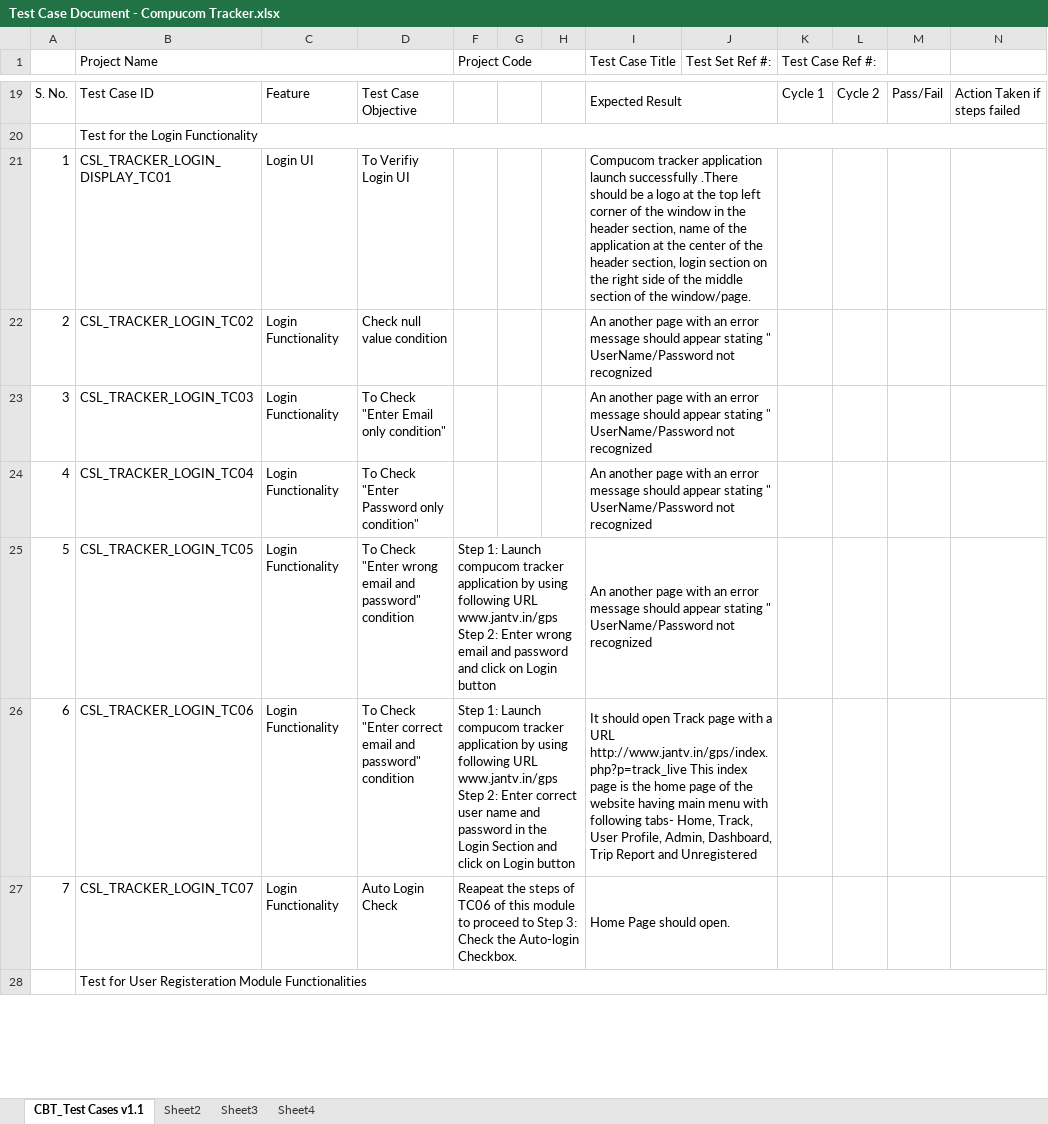
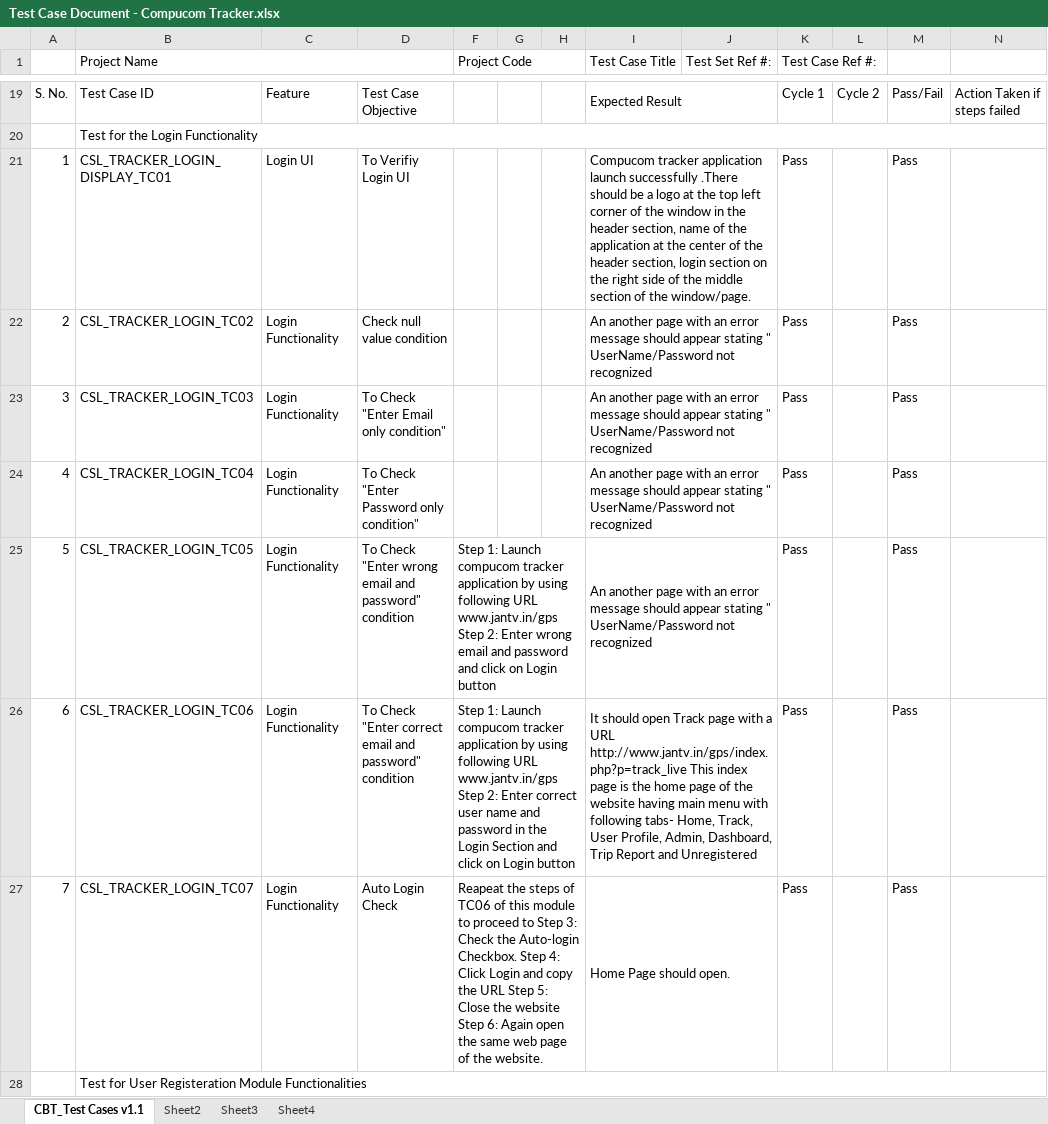
Before and after one commit to csljaipur/compucom, an Excel workbook: ProjectDocs/Test Case Document - Compucom Tracker.xlsx, sheet CBT_Test Cases v1.1, drawn as a sheet; only a part is shown, gaps mark what is left out; values as stored, in another font and other column widths than the file's, no cell formats; charts and pictures not drawn; the diff covers the shown part only; the diff names each change by its address in the sheet, - before the commit and + after, or states it on an @@ line.

```diff
--- a/ProjectDocs/Test Case Document - Compucom Tracker.xlsx (sheet CBT_Test Cases v1.1)
+++ b/ProjectDocs/Test Case Document - Compucom Tracker.xlsx (sheet CBT_Test Cases v1.1)
-K21:K27 (Test Case Ref #:): (empty)
+K21:K27 (Test Case Ref #:): Pass
-M21:M27: (empty)
+M21:M27: Pass
-F27 (Project Code): …Auto-login Checkbox.
+F27 (Project Code): …Auto-login Checkbox. Step 4: Click Login and copy the URL Step 5: Close the website Step 6: Again open the same web page of the website.
```
Also changed, not shown: 2 added rows, 134 edited cells and row numbers in column A elsewhere in this sheet, cell formats, hidden cells, charts or pictures, ProjectDocs/Bug Sheet.xlsx, ProjectDocs/RT Matrix.xlsx.
